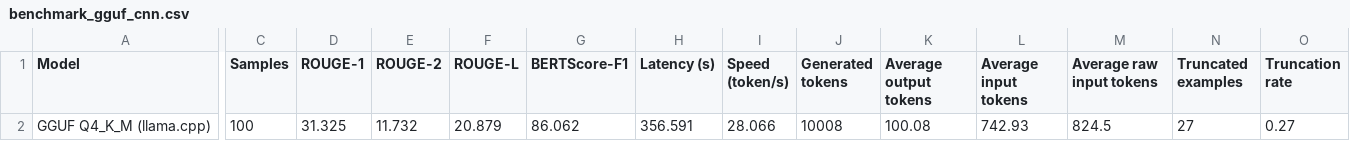
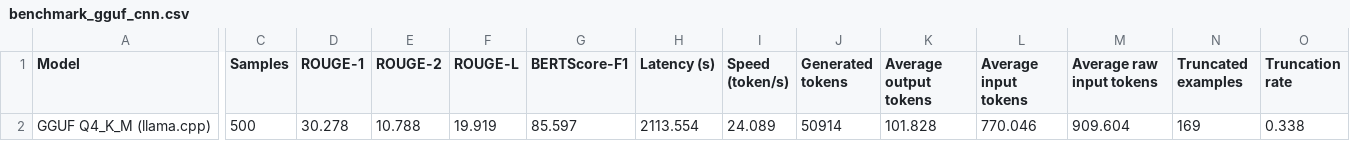
Before and after one commit to mikkiboba/quantization-project, a CSV file: results/benchmark_gguf_cnn.csv, drawn as a sheet; only a part is shown, gaps mark what is left out; the diff covers the shown part only; the diff names each change by its address in the sheet, - before the commit and + after, or states it on an @@ line.

```diff
--- a/results/benchmark_gguf_cnn.csv
+++ b/results/benchmark_gguf_cnn.csv
-C2 (Samples): 100
+C2 (Samples): 500
-D2 (ROUGE-1): 31.325
+D2 (ROUGE-1): 30.278
-E2 (ROUGE-2): 11.732
+E2 (ROUGE-2): 10.788
-F2 (ROUGE-L): 20.879
+F2 (ROUGE-L): 19.919
-G2 (BERTScore-F1): 86.062
+G2 (BERTScore-F1): 85.597
-H2 (Latency (s)): 356.591
+H2 (Latency (s)): 2113.554
-I2 (Speed (token/s)): 28.066
+I2 (Speed (token/s)): 24.089
-J2 (Generated tokens): 10008
+J2 (Generated tokens): 50914
-K2 (Average output tokens): 100.08
+K2 (Average output tokens): 101.828
-L2 (Average input tokens): 742.93
+L2 (Average input tokens): 770.046
-M2 (Average raw input tokens): 824.5
+M2 (Average raw input tokens): 909.604
-N2 (Truncated examples): 27
+N2 (Truncated examples): 169
-O2 (Truncation rate): 0.27
+O2 (Truncation rate): 0.338
```
Also changed, not shown: 3 edited cells elsewhere in this file, results/benchmark_fp16_cnn.csv, results/benchmark_fp16_xsum.csv, 16 other files.
